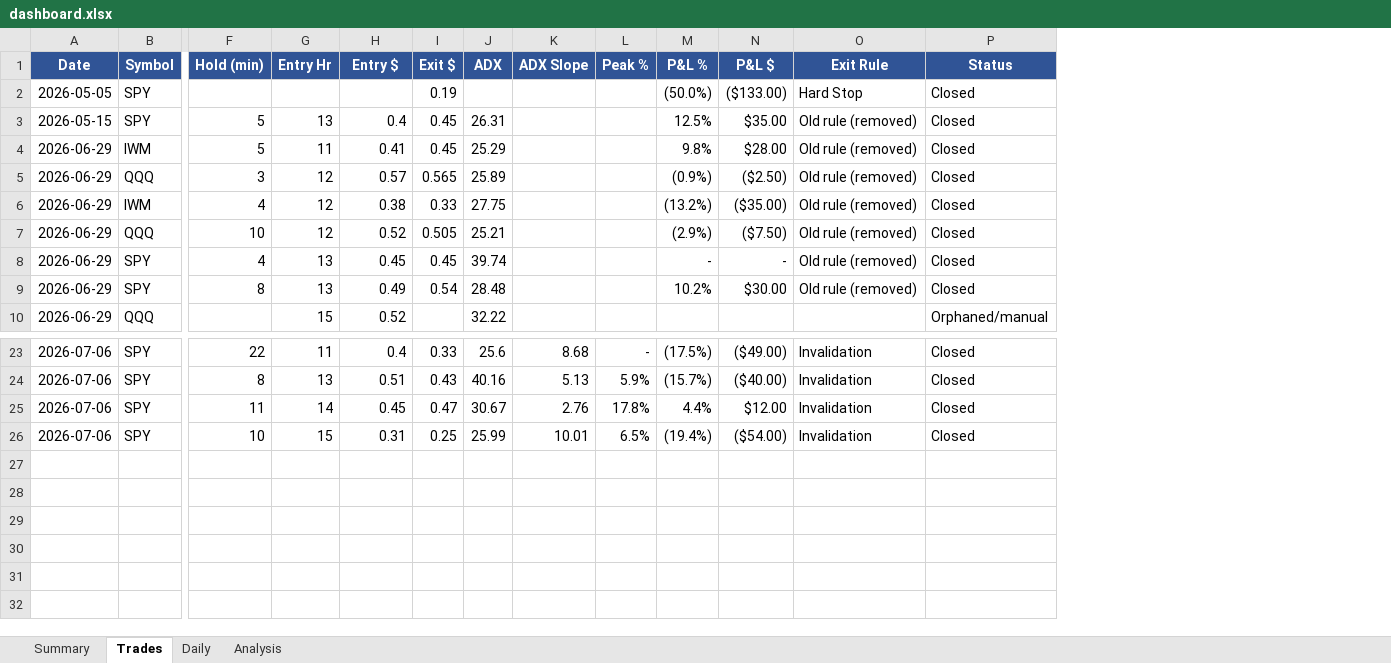
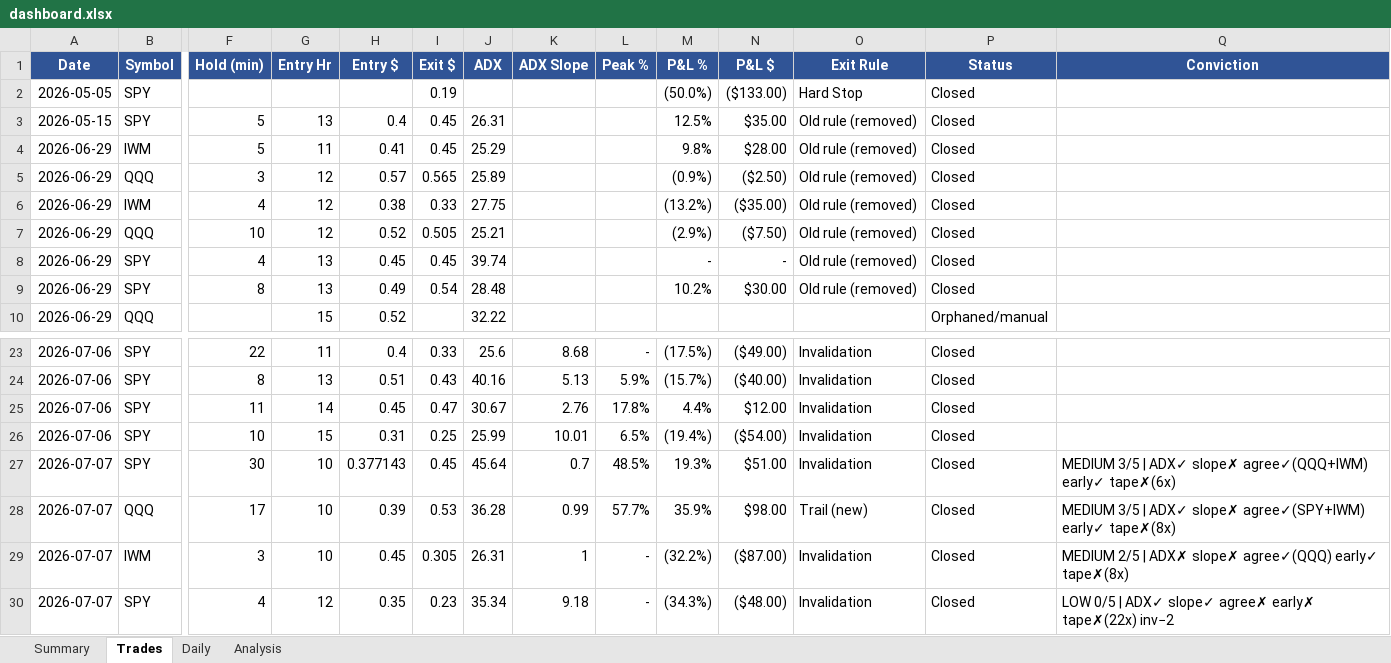
Before and after one commit to rakeshnemani/0dte, an Excel workbook: dashboard.xlsx, sheet Trades, drawn as a sheet; only a part is shown, gaps mark what is left out; values as stored, in another font and other column widths than the file's, no borders; rows hold the shown columns only; the diff names each change by its address in the sheet, - before the commit and + after, or states it on an @@ line.

```diff
--- a/dashboard.xlsx (sheet Trades)
+++ b/dashboard.xlsx (sheet Trades)
+column Q (Conviction), empty
+row 27: 2026-07-07 | SPY | 30 | 10 | 0.377143 | 0.45 | 45.64 | 0.7 | 48.5% | 19.3% | $51.00 | Invalidation | Closed | MEDIUM 3/5 | ADX✓ slope✗ agree✓(QQQ+IWM) early✓ tape✗(6x)
+row 28: 2026-07-07 | QQQ | 17 | 10 | 0.39 | 0.53 | 36.28 | 0.99 | 57.7% | 35.9% | $98.00 | Trail (new) | Closed | MEDIUM 3/5 | ADX✓ slope✗ agree✓(SPY+IWM) early✓ tape✗(8x)
+row 29: 2026-07-07 | IWM | 3 | 10 | 0.45 | 0.305 | 26.31 | 1 | - | (32.2%) | ($87.00) | Invalidation | Closed | MEDIUM 2/5 | ADX✗ slope✗ agree✓(QQQ) early✓ tape✗(8x)
+row 30: 2026-07-07 | SPY | 4 | 12 | 0.35 | 0.23 | 35.34 | 9.18 | - | (34.3%) | ($48.00) | Invalidation | Closed | LOW 0/5 | ADX✓ slope✓ agree✗ early✗ tape✗(22x) inv−2
```
Also changed, not shown: sheet Analysis, sheet Daily, sheet Summary, charts or pictures, 13 other files.
